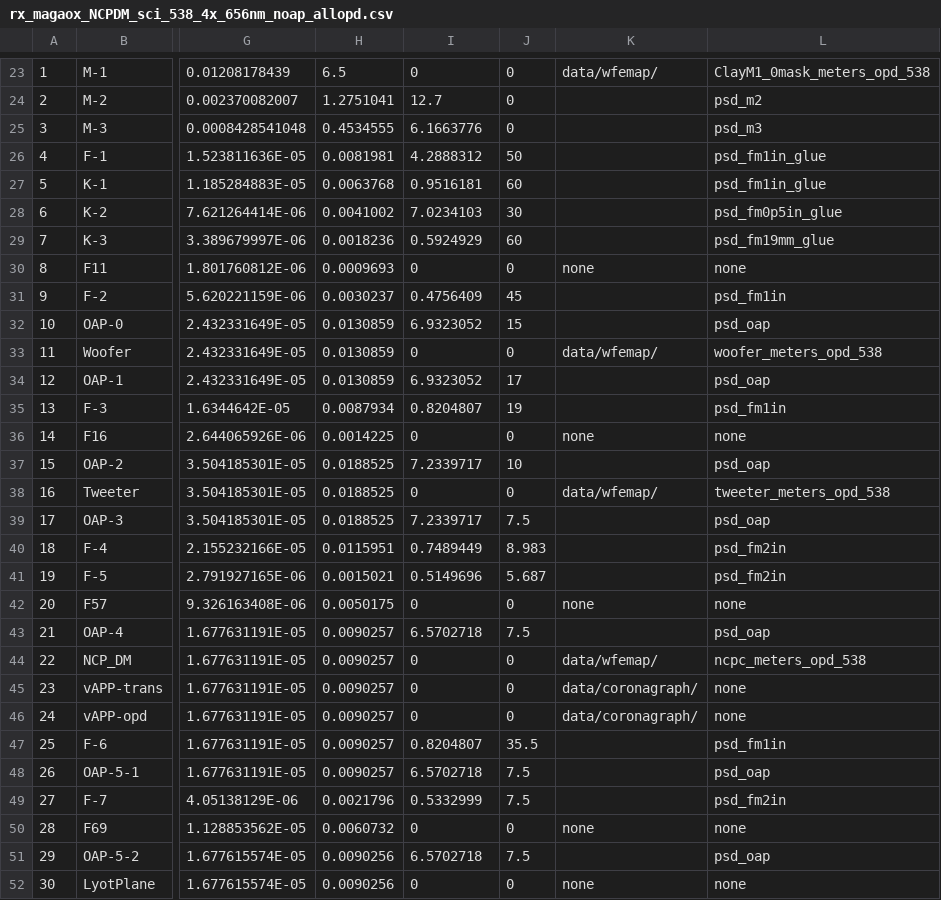
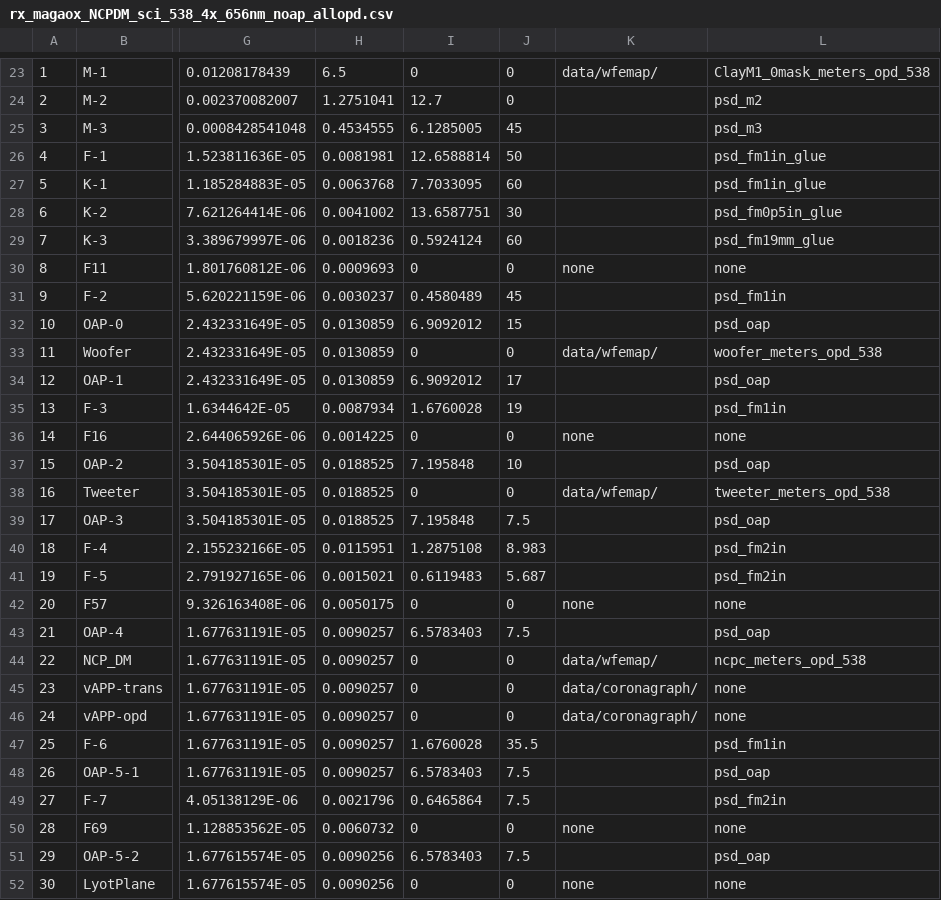
Before and after one commit to magao-x/magaox_poppy, a CSV file: data/rxCSV/rx_magaox_NCPDM_sci_538_4x_656nm_noap_allopd.csv, drawn as a sheet; only a part is shown, gaps mark what is left out; the diff covers the shown part only; the diff names each change by its address in the sheet, - before the commit and + after, or states it on an @@ line.

```diff
--- a/data/rxCSV/rx_magaox_NCPDM_sci_538_4x_656nm_noap_allopd.csv
+++ b/data/rxCSV/rx_magaox_NCPDM_sci_538_4x_656nm_noap_allopd.csv
-I25: 6.1663776
+I25: 6.1285005
-J25: 0
+J25: 45
-I26: 4.2888312
+I26: 12.6588814
-I27: 0.9516181
+I27: 7.7033095
-I28: 7.0234103
+I28: 13.6587751
-I29: 0.5924929
+I29: 0.5924124
-I31: 0.4756409
+I31: 0.4580489
-I32: 6.9323052
+I32: 6.9092012
-I34: 6.9323052
+I34: 6.9092012
-I35: 0.8204807
+I35: 1.6760028
-I37: 7.2339717
+I37: 7.195848
-I39: 7.2339717
+I39: 7.195848
-I40: 0.7489449
+I40: 1.2875108
-I41: 0.5149696
+I41: 0.6119483
-I43: 6.5702718
+I43: 6.5783403
-I47: 0.8204807
+I47: 1.6760028
-I48: 6.5702718
+I48: 6.5783403
-I49: 0.5332999
+I49: 0.6465864
-I51: 6.5702718
+I51: 6.5783403
```
Also changed, not shown: 6 edited cells elsewhere in this file, data/rxCSV/rx_magaox_NCPDM_sci_538_4x_656nm_noap_allopd_openfits.csv, data/rxCSV/rx_magaox_NCPDM_sci_538_4x_656nm_noap_common.csv, 1 other file.
